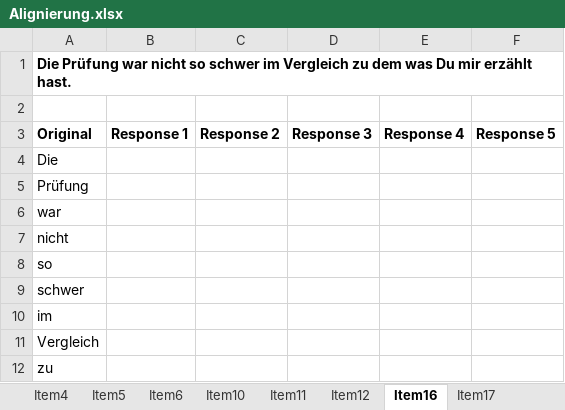
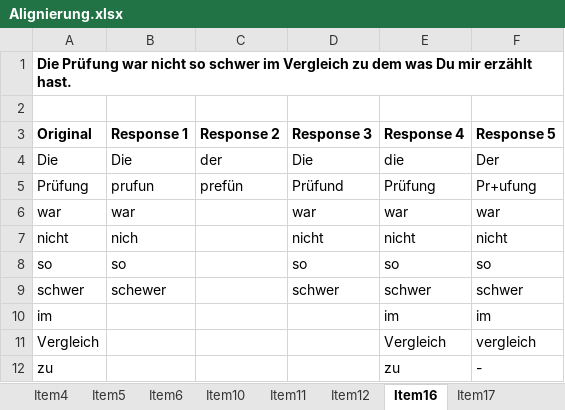
Before and after one commit to mihail95/SprachKompMess, an Excel workbook: WEIT-Deutsch-Alignierung/Alignierung.xlsx, sheet Item16, drawn as a sheet; only a part is shown; values as stored, in another font and other column widths than the file's, no borders; the diff covers the shown part only; the diff names each change by its address in the sheet, - before the commit and + after, or states it on an @@ line.

```diff
--- a/WEIT-Deutsch-Alignierung/Alignierung.xlsx (sheet Item16)
+++ b/WEIT-Deutsch-Alignierung/Alignierung.xlsx (sheet Item16)
-B4 (Response 1): (empty)
+B4 (Response 1): Die
-C4 (Response 2): (empty)
+C4 (Response 2): der
-D4 (Response 3): (empty)
+D4 (Response 3): Die
-E4 (Response 4): (empty)
+E4 (Response 4): die
-F4 (Response 5): (empty)
+F4 (Response 5): Der
-B5 (Response 1): (empty)
+B5 (Response 1): prufun
-C5 (Response 2): (empty)
+C5 (Response 2): prefün
-D5 (Response 3): (empty)
+D5 (Response 3): Prüfund
-E5 (Response 4): (empty)
+E5 (Response 4): Prüfung
-F5 (Response 5): (empty)
+F5 (Response 5): Pr+ufung
-B6 (Response 1): (empty)
+B6 (Response 1): war
-D6 (Response 3): (empty)
+D6 (Response 3): war
-E6 (Response 4): (empty)
+E6 (Response 4): war
-F6 (Response 5): (empty)
+F6 (Response 5): war
-B7 (Response 1): (empty)
+B7 (Response 1): nich
-D7 (Response 3): (empty)
+D7 (Response 3): nicht
-E7 (Response 4): (empty)
+E7 (Response 4): nicht
-F7 (Response 5): (empty)
+F7 (Response 5): nicht
-B8 (Response 1): (empty)
+B8 (Response 1): so
-D8 (Response 3): (empty)
+D8 (Response 3): so
-E8 (Response 4): (empty)
+E8 (Response 4): so
-F8 (Response 5): (empty)
+F8 (Response 5): so
-B9 (Response 1): (empty)
+B9 (Response 1): schewer
-D9 (Response 3): (empty)
+D9 (Response 3): schwer
-E9 (Response 4): (empty)
+E9 (Response 4): schwer
-F9 (Response 5): (empty)
+F9 (Response 5): schwer
-E10 (Response 4): (empty)
+E10 (Response 4): im
-F10 (Response 5): (empty)
+F10 (Response 5): im
-E11 (Response 4): (empty)
+E11 (Response 4): Vergleich
-F11 (Response 5): (empty)
+F11 (Response 5): vergleich
-E12 (Response 4): (empty)
+E12 (Response 4): zu
-F12 (Response 5): (empty)
+F12 (Response 5): -
```
Also changed, not shown: 11 edited cells elsewhere in this sheet, sheet Item12, sheet Item10, sheet Item18, sheet Item17, sheet Item11, sheet Item4.
